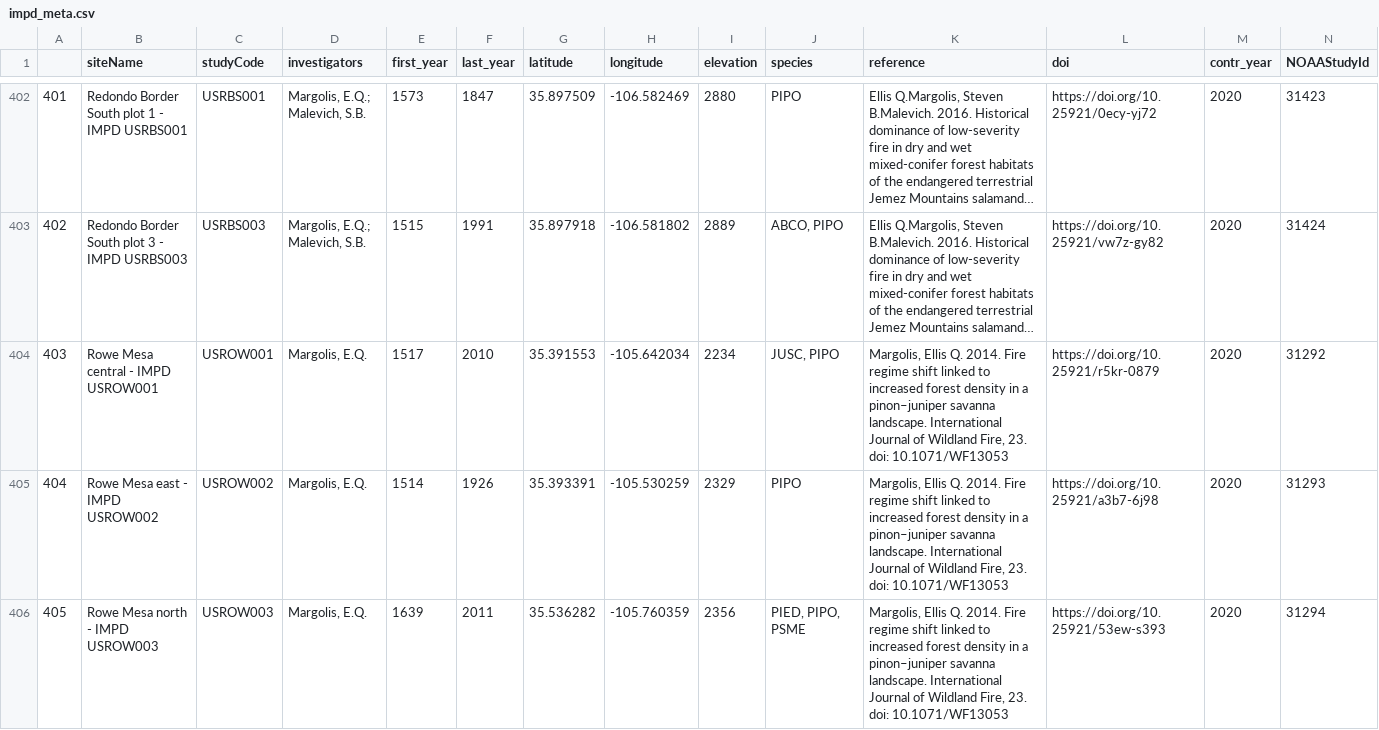
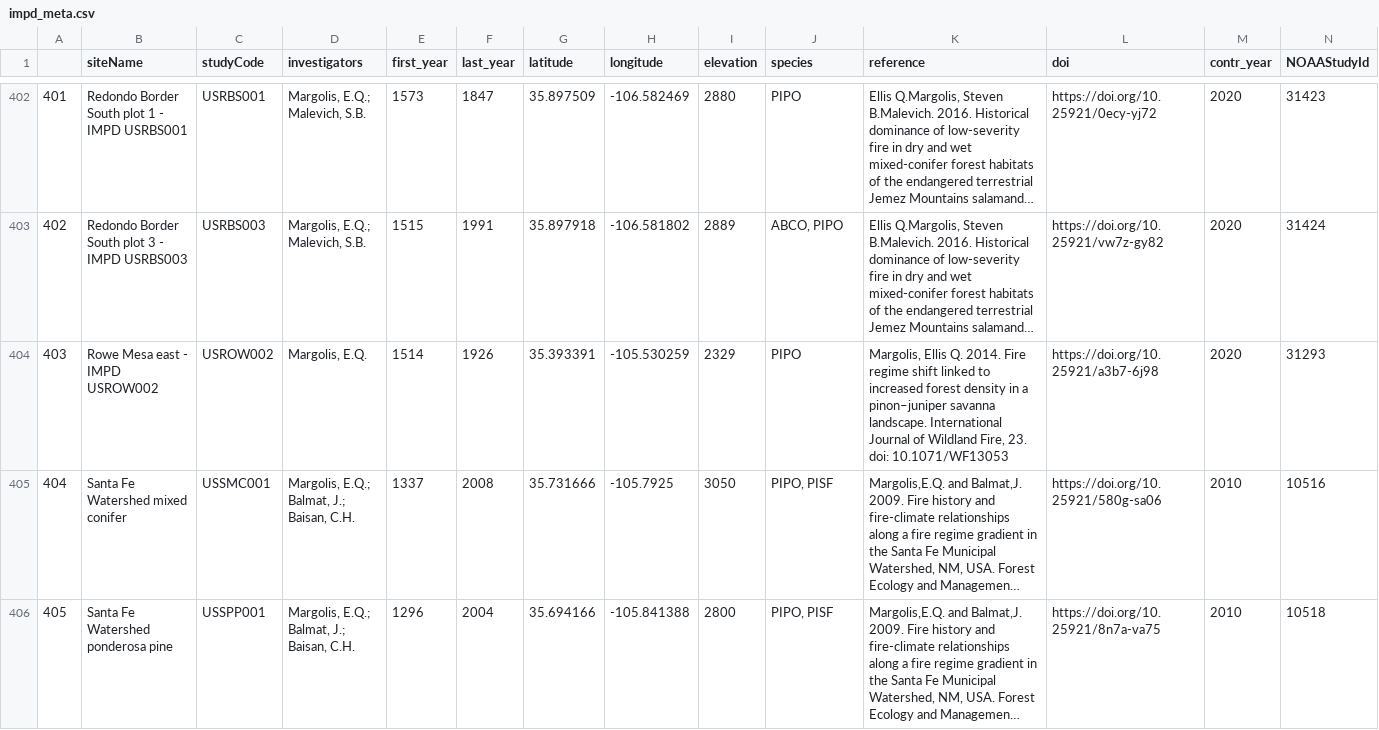
Before and after one commit to chguiterman/scrape-IMPD, a CSV file: data/impd_meta.csv, drawn as a sheet; only a part is shown, gaps mark what is left out; the shorter side is filled out with more unchanged rows; long unchanged cells end in …; removed rows and columns are numbered as before the commit, all else as after; rows hold the shown columns only; the diff covers the shown part only; the diff names each change by its address in the sheet, - before the commit and + after, or states it on an @@ line.

```diff
--- a/data/impd_meta.csv
+++ b/data/impd_meta.csv
-row 404: 403 | Rowe Mesa central - IMPD USROW001 | USROW001 | Margolis, E.Q. | 1517 | 2010 | 35.391553 | -105.642034 | 2234 | JUSC, PIPO | Margolis, Ellis Q. 2014. Fire regime shift linked to increased forest density in a pinon–juniper savanna landscape. International Journal of Wildland Fire, 23. doi: 10.1071/WF13053 | https://doi.org/10.25921/r5kr-0879 | 2020 | 31292
@@ column A renumbered from row 404 down @@
-row 406: 405 | Rowe Mesa north - IMPD USROW003 | USROW003 | Margolis, E.Q. | 1639 | 2011 | 35.536282 | -105.760359 | 2356 | PIED, PIPO, PSME | Margolis, Ellis Q. 2014. Fire regime shift linked to increased forest density in a pinon–juniper savanna landscape. International Journal of Wildland Fire, 23. doi: 10.1071/WF13053 | https://doi.org/10.25921/53ew-s393 | 2020 | 31294
```
Also changed, not shown: 1 added row, 4 removed rows and 27 edited cells elsewhere in this file.
